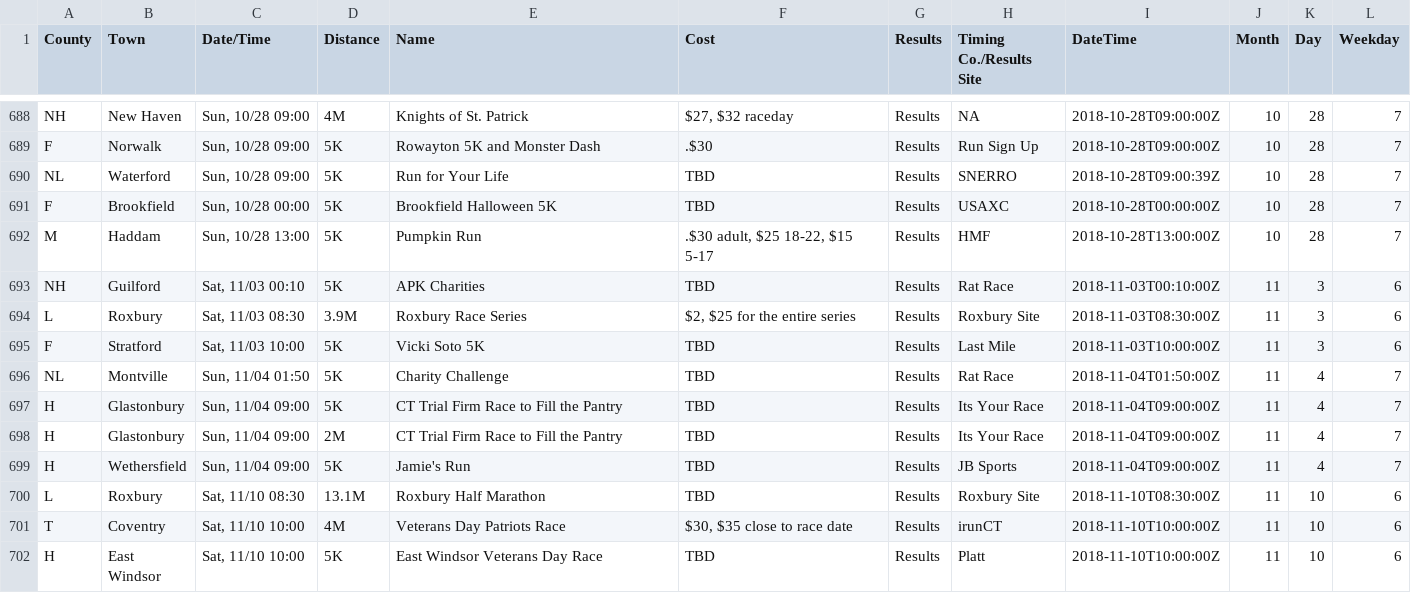
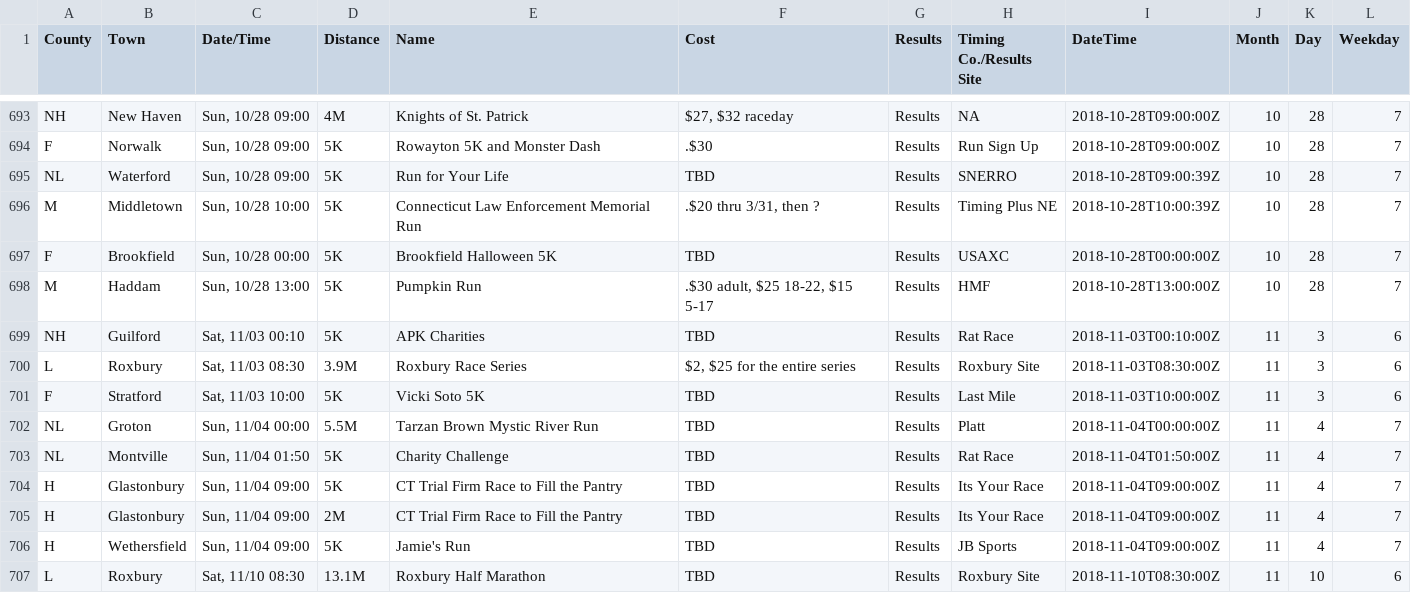
Before and after one commit to jpasini/dataviz-project-template, a CSV file: data/races2018.csv, drawn as a sheet; only a part is shown, gaps mark what is left out; the shorter side is filled out with more unchanged rows; the diff covers the shown part only.

```diff
--- a/data/races2018.csv
+++ b/data/races2018.csv
@@ -692,2 +697,3 @@ F,Norwalk,"Sun, 10/28 09:00",5K,Rowayton 5K and Monster Dash,.$30,Results,Run Si
 NL,Waterford,"Sun, 10/28 09:00",5K,Run for Your Life,TBD,Results,SNERRO,2018-10-28T09:00:39Z,10,28,7
+M,Middletown,"Sun, 10/28 10:00",5K,Connecticut Law Enforcement Memorial Run,".$20 thru 3/31, then ?",Results,Timing Plus NE,2018-10-28T10:00:39Z,10,28,7
 F,Brookfield,"Sun, 10/28 00:00",5K,Brookfield Halloween 5K,TBD,Results,USAXC,2018-10-28T00:00:00Z,10,28,7
@@ -697,2 +703,3 @@ L,Roxbury,"Sat, 11/03 08:30",3.9M,Roxbury Race Series,"$2,  $25 for the entire s
 F,Stratford,"Sat, 11/03 10:00",5K,Vicki Soto 5K,TBD,Results,Last Mile,2018-11-03T10:00:00Z,11,3,6
+NL,Groton,"Sun, 11/04 00:00",5.5M,Tarzan Brown Mystic River Run,TBD,Results,Platt,2018-11-04T00:00:00Z,11,4,7
 NL,Montville,"Sun, 11/04 01:50",5K,Charity Challenge,TBD,Results,Rat Race,2018-11-04T01:50:00Z,11,4,7
```
Also changed, not shown: 6 added rows and 1 removed row elsewhere in this file, 2 other files.
